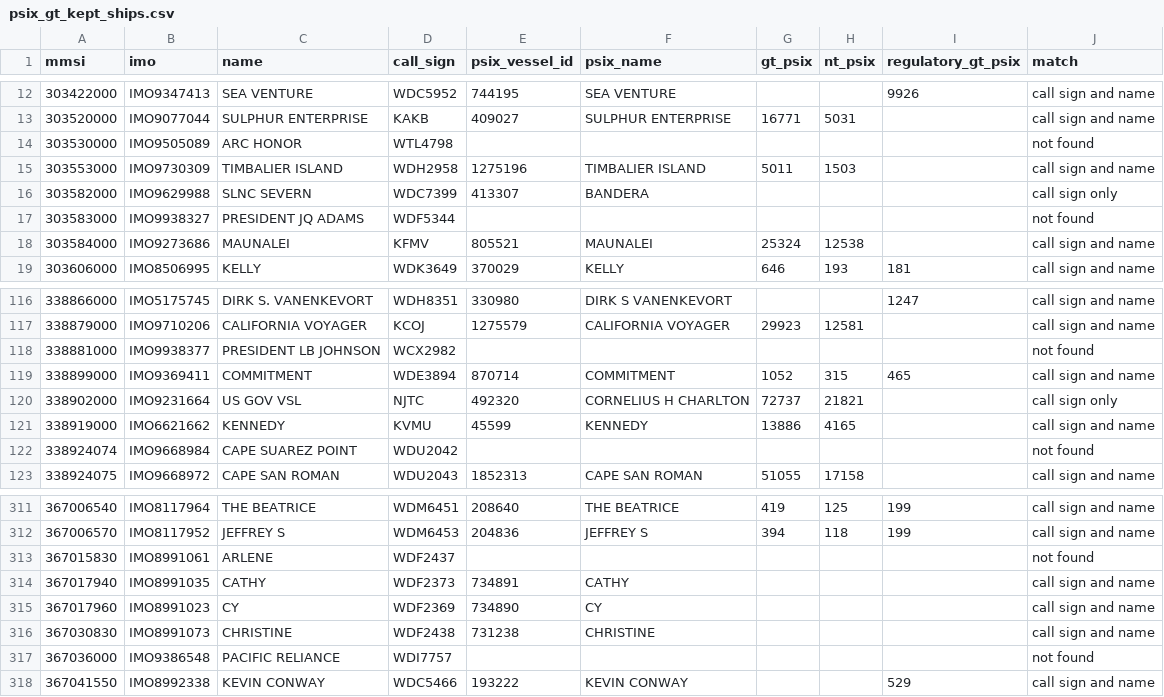
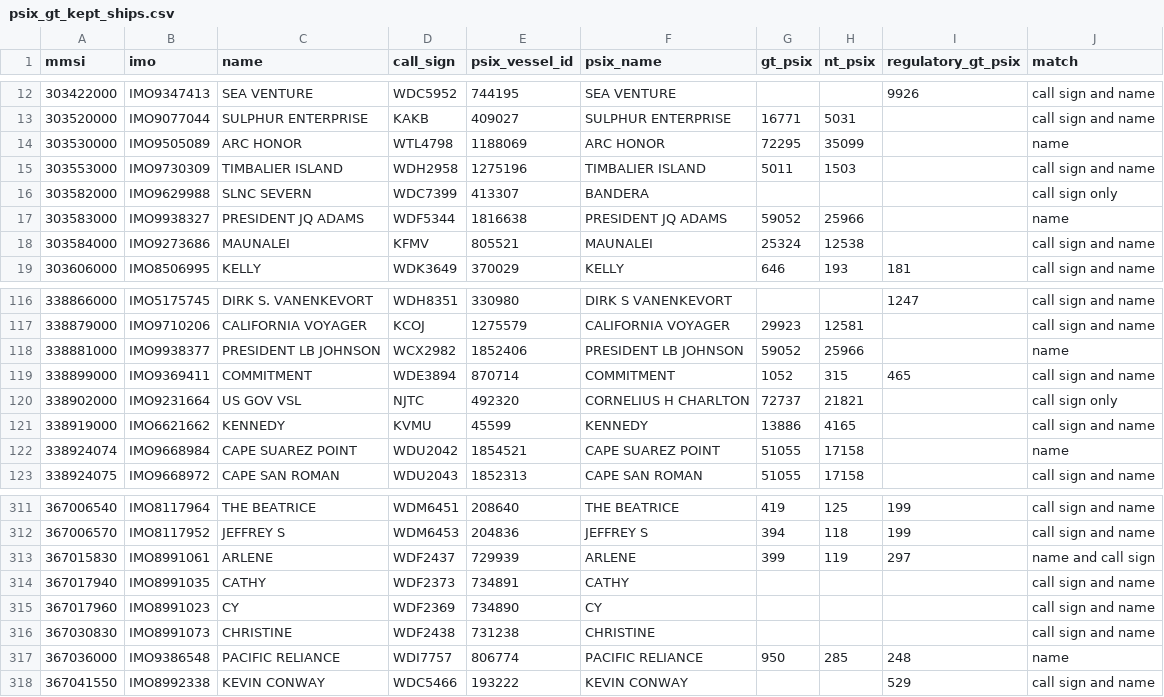
Before and after one commit to nicklasorte/matlab_shipping_gis, a CSV file: data/psix_gt_kept_ships.csv, drawn as a sheet; only a part is shown, gaps mark what is left out; the diff covers the shown part only.

```diff
--- a/data/psix_gt_kept_ships.csv
+++ b/data/psix_gt_kept_ships.csv
@@ -13,6 +13,6 @@ mmsi,imo,name,call_sign,psix_vessel_id,psix_name,gt_psix,nt_psix,regulatory_gt_p
 303520000,IMO9077044,SULPHUR ENTERPRISE,KAKB,409027,SULPHUR ENTERPRISE,16771,5031,,call sign and name
-303530000,IMO9505089,ARC HONOR,WTL4798,,,,,,not found
+303530000,IMO9505089,ARC HONOR,WTL4798,1188069,ARC HONOR,72295,35099,,name
 303553000,IMO9730309,TIMBALIER ISLAND,WDH2958,1275196,TIMBALIER ISLAND,5011,1503,,call sign and name
 303582000,IMO9629988,SLNC SEVERN,WDC7399,413307,BANDERA,,,,call sign only
-303583000,IMO9938327,PRESIDENT JQ ADAMS,WDF5344,,,,,,not found
+303583000,IMO9938327,PRESIDENT JQ ADAMS,WDF5344,1816638,PRESIDENT JQ ADAMS,59052,25966,,name
 303584000,IMO9273686,MAUNALEI,KFMV,805521,MAUNALEI,25324,12538,,call sign and name
@@ -117,3 +117,3 @@ mmsi,imo,name,call_sign,psix_vessel_id,psix_name,gt_psix,nt_psix,regulatory_gt_p
 338879000,IMO9710206,CALIFORNIA VOYAGER,KCOJ,1275579,CALIFORNIA VOYAGER,29923,12581,,call sign and name
-338881000,IMO9938377,PRESIDENT LB JOHNSON,WCX2982,,,,,,not found
+338881000,IMO9938377,PRESIDENT LB JOHNSON,WCX2982,1852406,PRESIDENT LB JOHNSON,59052,25966,,name
 338899000,IMO9369411,COMMITMENT,WDE3894,870714,COMMITMENT,1052,315,465,call sign and name
@@ -121,3 +121,3 @@ mmsi,imo,name,call_sign,psix_vessel_id,psix_name,gt_psix,nt_psix,regulatory_gt_p
 338919000,IMO6621662,KENNEDY,KVMU,45599,KENNEDY,13886,4165,,call sign and name
-338924074,IMO9668984,CAPE SUAREZ POINT,WDU2042,,,,,,not found
+338924074,IMO9668984,CAPE SUAREZ POINT,WDU2042,1854521,CAPE SUAREZ POINT,51055,17158,,name
 338924075,IMO9668972,CAPE SAN ROMAN,WDU2043,1852313,CAPE SAN ROMAN,51055,17158,,call sign and name
@@ -312,3 +312,3 @@ mmsi,imo,name,call_sign,psix_vessel_id,psix_name,gt_psix,nt_psix,regulatory_gt_p
 367006570,IMO8117952,JEFFREY S,WDM6453,204836,JEFFREY S,394,118,199,call sign and name
-367015830,IMO8991061,ARLENE,WDF2437,,,,,,not found
+367015830,IMO8991061,ARLENE,WDF2437,729939,ARLENE,399,119,297,name and call sign
 367017940,IMO8991035,CATHY,WDF2373,734891,CATHY,,,,call sign and name
@@ -316,3 +316,3 @@ mmsi,imo,name,call_sign,psix_vessel_id,psix_name,gt_psix,nt_psix,regulatory_gt_p
 367030830,IMO8991073,CHRISTINE,WDF2438,731238,CHRISTINE,,,,call sign and name
-367036000,IMO9386548,PACIFIC RELIANCE,WDI7757,,,,,,not found
+367036000,IMO9386548,PACIFIC RELIANCE,WDI7757,806774,PACIFIC RELIANCE,950,285,248,name
 367041550,IMO8992338,KEVIN CONWAY,WDC5466,193222,KEVIN CONWAY,,,529,call sign and name
```
Also changed, not shown: 117 edited cells elsewhere in this file, 2 other files.
